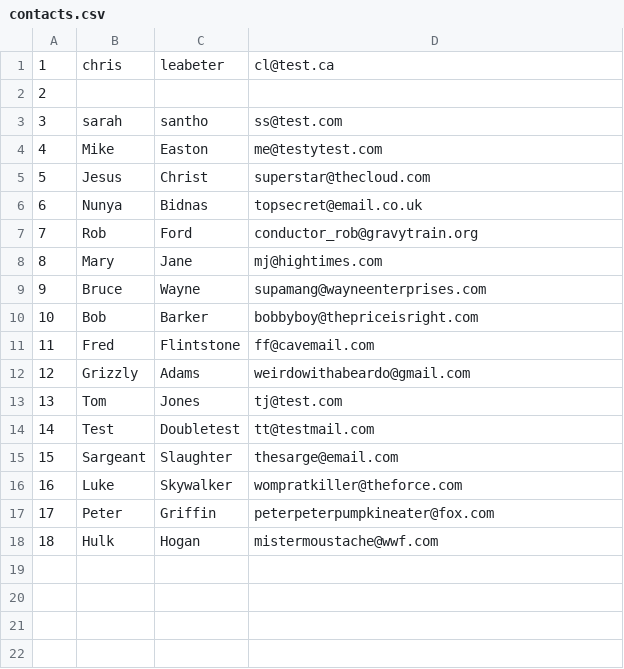
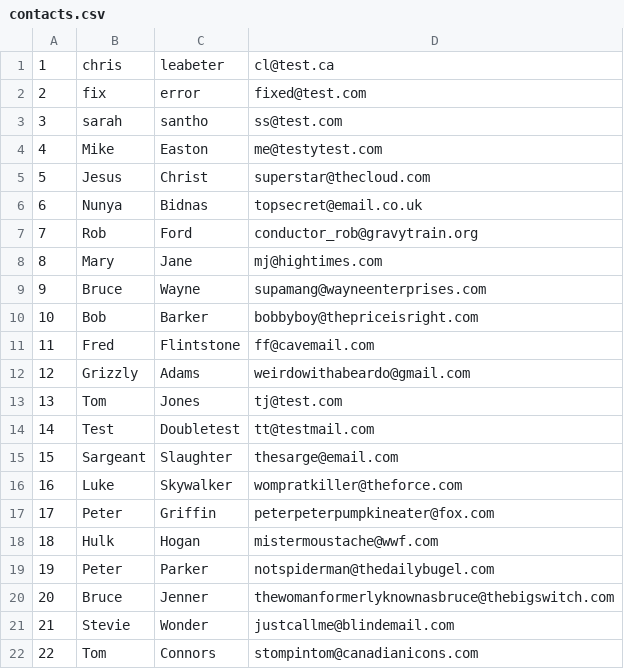
Before and after one commit to mrleabeter-zz/contact_list_app_repeat, a CSV file: contacts.csv, drawn as a sheet.

Commit message:
Task 5 complete - able to search contacts using a term

```diff
--- a/contacts.csv
+++ b/contacts.csv
@@ -1,3 +1,3 @@
 1,chris,leabeter,cl@test.ca
-2,,,
+2,fix,error,fixed@test.com
 3,sarah,santho,ss@test.com
@@ -18 +18,5 @@
 18,Hulk,Hogan,mistermoustache@wwf.com
+19,Peter,Parker,notspiderman@thedailybugel.com
+20,Bruce,Jenner,thewomanformerlyknownasbruce@thebigswitch.com
+21,Stevie,Wonder,justcallme@blindemail.com
+22,Tom,Connors,stompintom@canadianicons.com
```
Also changed, not shown: 2 other files.
